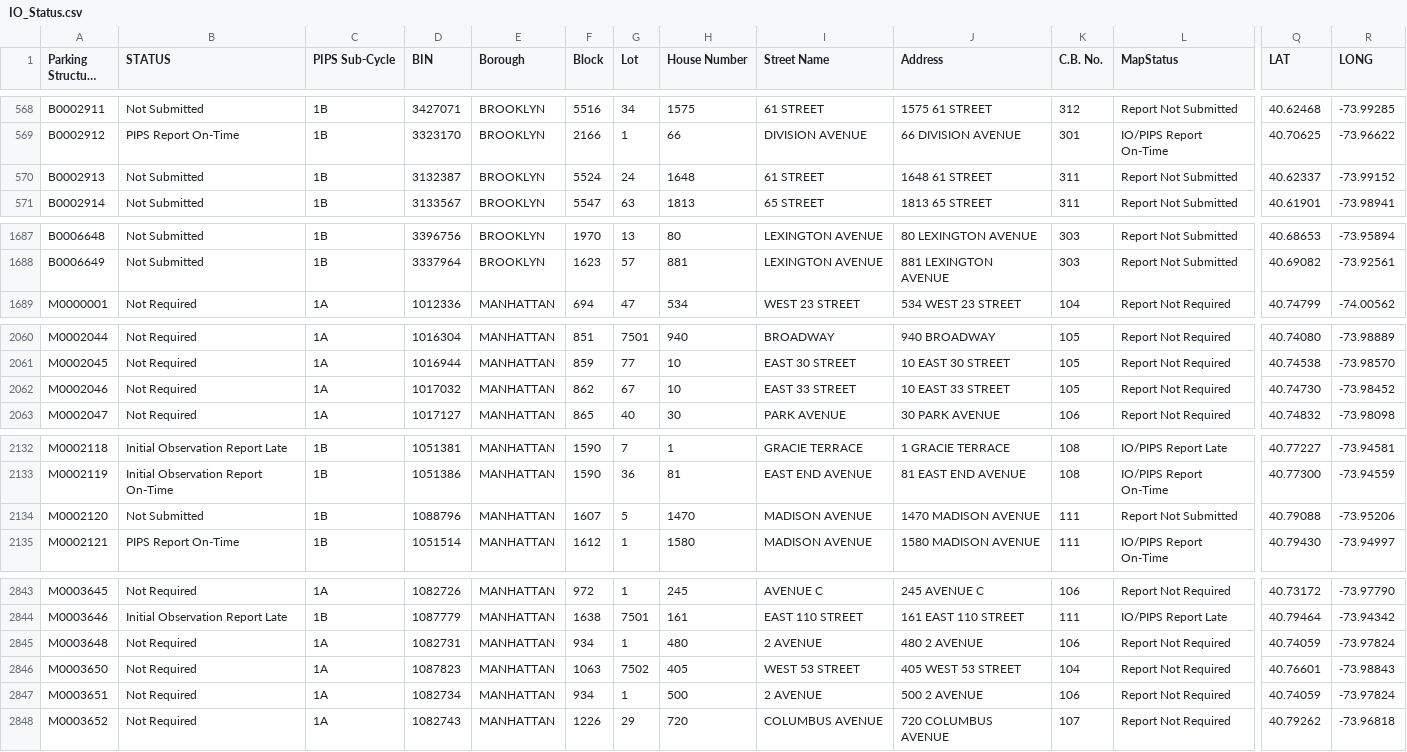
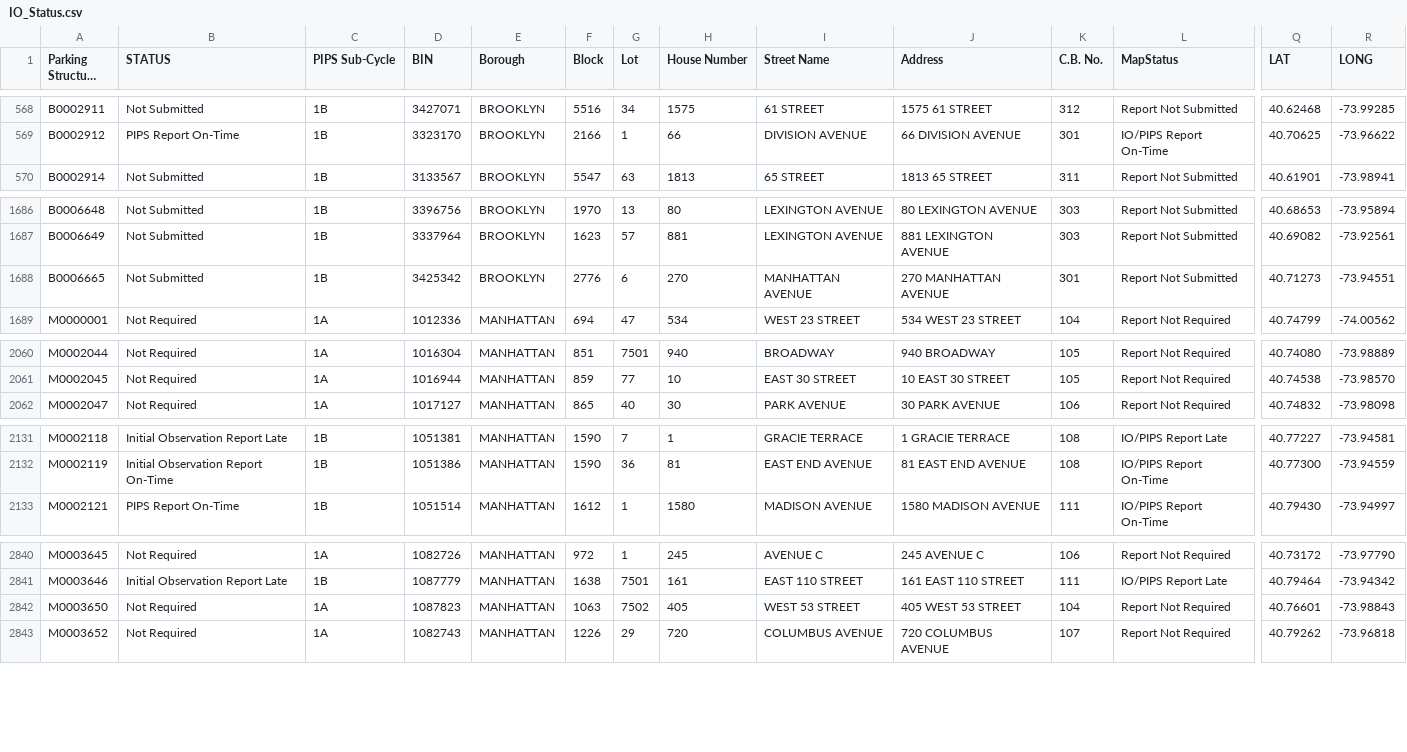
Before and after one commit to NYCDOB/ParkingStructures_InitialObservationReports, a CSV file: data/IO_Status.csv, drawn as a sheet; only a part is shown, gaps mark what is left out; long unchanged cells end in …; removed rows and columns are numbered as before the commit, all else as after; rows hold the shown columns only; the diff covers the shown part only; the diff names each change by its address in the sheet, - before the commit and + after, or states it on an @@ line.

Commit message:
update from script Wed 05/14/2025  9:45:27.83, 5929 rows

```diff
--- a/data/IO_Status.csv
+++ b/data/IO_Status.csv
-row 570: B0002913 | Not Submitted | 1B | 3132387 | BROOKLYN | 5524 | 24 | 1648 | 61 STREET | 1648 61 STREET | 311 | Report Not Submitted | 40.62337 | -73.99152
+row 1688: B0006665 | Not Submitted | 1B | 3425342 | BROOKLYN | 2776 | 6 | 270 | MANHATTAN AVENUE | 270 MANHATTAN AVENUE | 301 | Report Not Submitted | 40.71273 | -73.94551
-row 2062: M0002046 | Not Required | 1A | 1017032 | MANHATTAN | 862 | 67 | 10 | EAST 33 STREET | 10 EAST 33 STREET | 105 | Report Not Required | 40.74730 | -73.98452
-row 2134: M0002120 | Not Submitted | 1B | 1088796 | MANHATTAN | 1607 | 5 | 1470 | MADISON AVENUE | 1470 MADISON AVENUE | 111 | Report Not Submitted | 40.79088 | -73.95206
-row 2845: M0003648 | Not Required | 1A | 1082731 | MANHATTAN | 934 | 1 | 480 | 2 AVENUE | 480 2 AVENUE | 106 | Report Not Required | 40.74059 | -73.97824
-row 2847: M0003651 | Not Required | 1A | 1082734 | MANHATTAN | 934 | 1 | 500 | 2 AVENUE | 500 2 AVENUE | 106 | Report Not Required | 40.74059 | -73.97824
```
Also changed, not shown: 1 added row, 3 removed rows and 23 edited cells elsewhere in this file.
